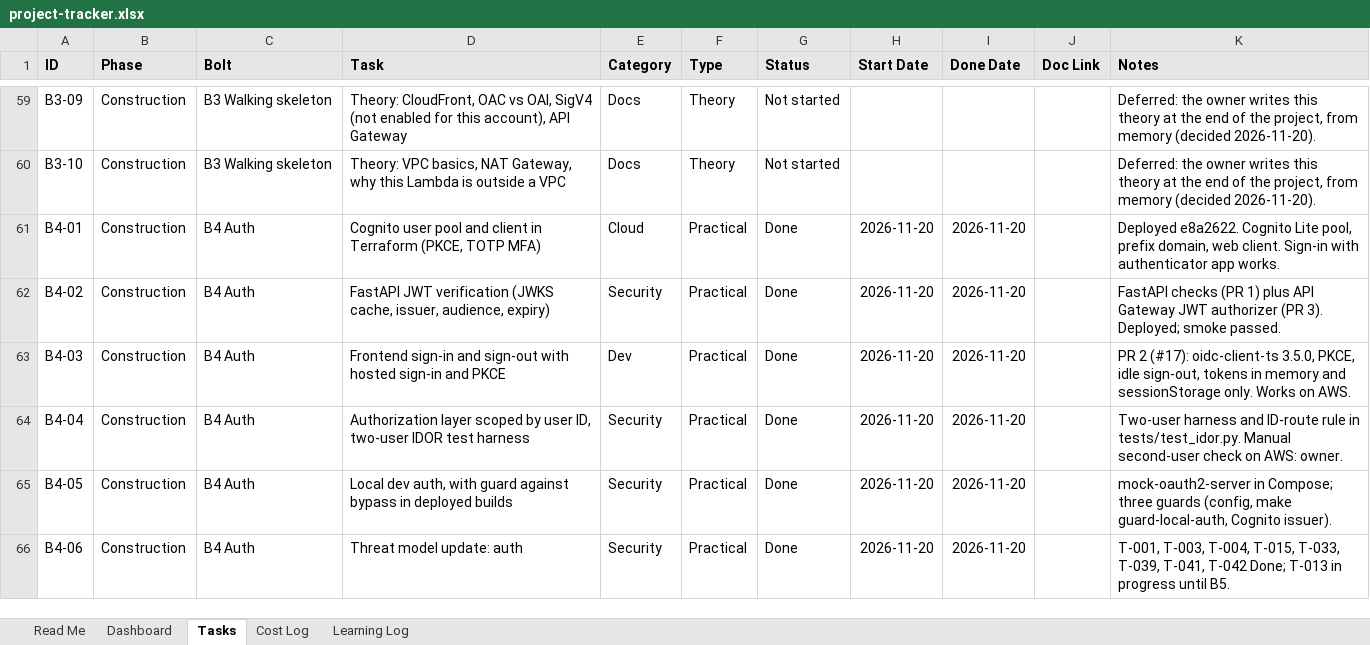
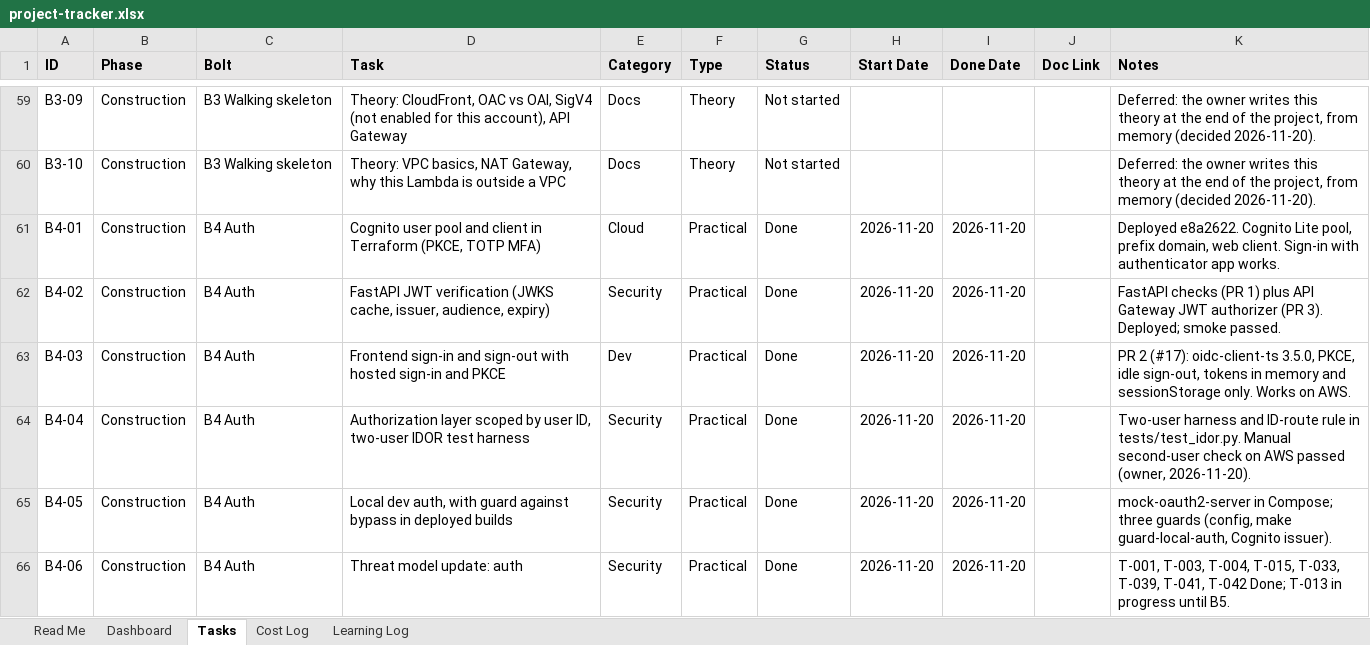
Before and after one commit to Rithun-C/tethrix, an Excel workbook: tracker/project-tracker.xlsx, sheet Tasks, drawn as a sheet; only a part is shown, gaps mark what is left out; values as stored, in another font and other column widths than the file's, no borders; conditional formats not drawn; the diff names each change by its address in the sheet, - before the commit and + after, or states it on an @@ line.

```diff
--- a/tracker/project-tracker.xlsx (sheet Tasks)
+++ b/tracker/project-tracker.xlsx (sheet Tasks)
-K64 (Notes): …check on AWS: owner.
+K64 (Notes): …check on AWS passed (owner, 2026-11-20).
```
Also changed, not shown: 2 other files.
